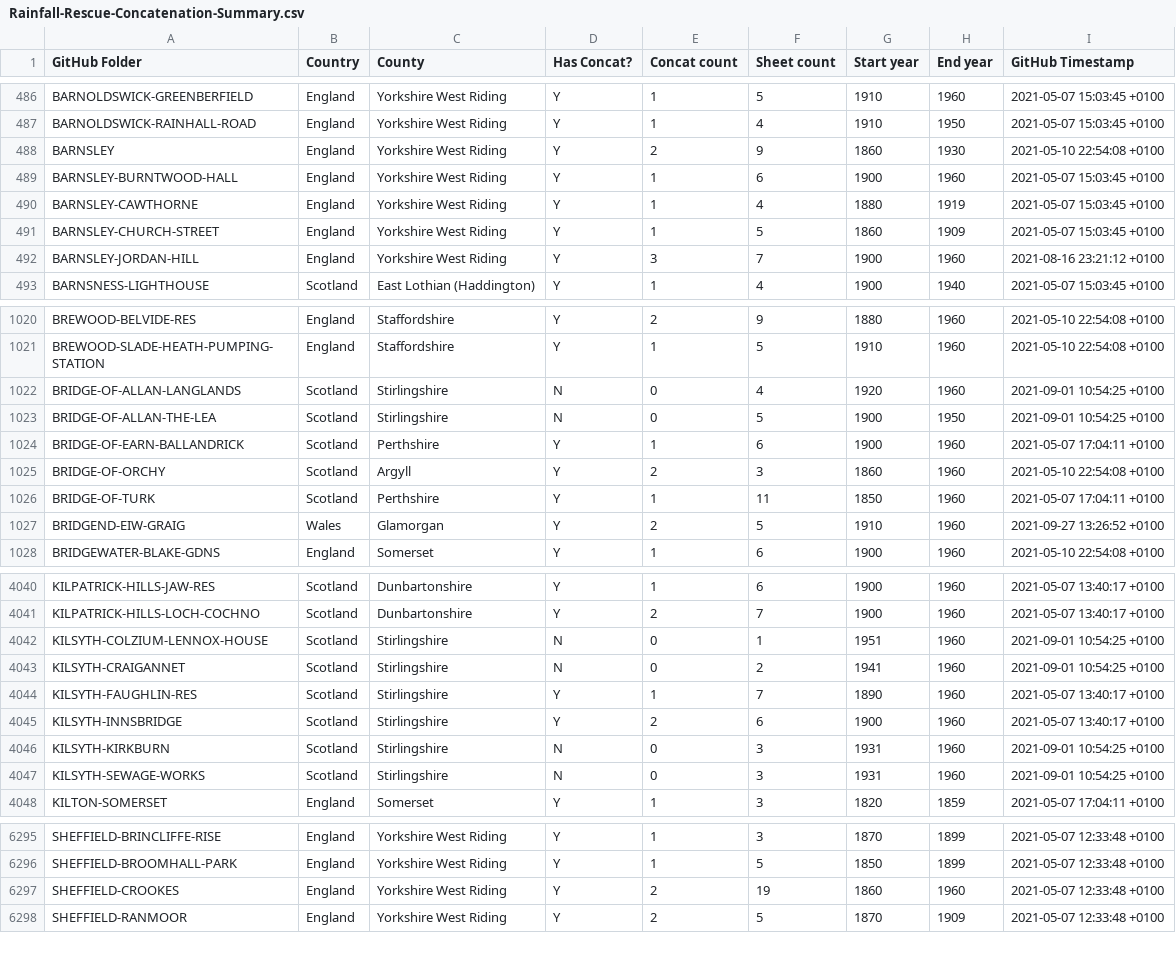
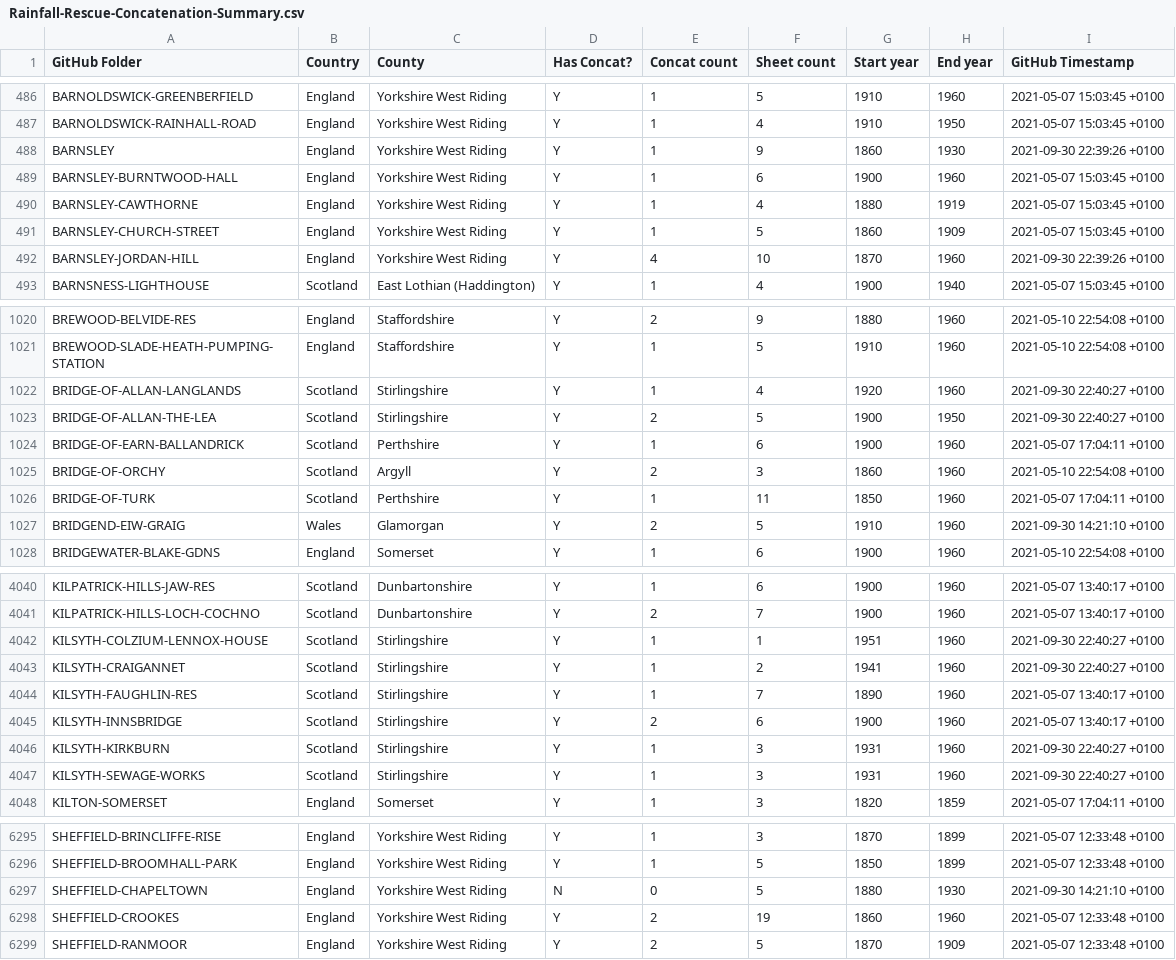
Before and after one commit to rjmeats/BritishRainfall, a CSV file: Locations/Rainfall-Rescue-Concatenation-Summary.csv, drawn as a sheet; only a part is shown, gaps mark what is left out; the diff covers the shown part only.

```diff
--- a/Locations/Rainfall-Rescue-Concatenation-Summary.csv
+++ b/Locations/Rainfall-Rescue-Concatenation-Summary.csv
@@ -487,3 +487,3 @@ BARNOLDSWICK-GREENBERFIELD,England,Yorkshire West Riding,Y,1,5,1910,1960,2021-05
 BARNOLDSWICK-RAINHALL-ROAD,England,Yorkshire West Riding,Y,1,4,1910,1950,2021-05-07 15:03:45 +0100
-BARNSLEY,England,Yorkshire West Riding,Y,2,9,1860,1930,2021-05-10 22:54:08 +0100
+BARNSLEY,England,Yorkshire West Riding,Y,1,9,1860,1930,2021-09-30 22:39:26 +0100
 BARNSLEY-BURNTWOOD-HALL,England,Yorkshire West Riding,Y,1,6,1900,1960,2021-05-07 15:03:45 +0100
@@ -491,3 +491,3 @@ BARNSLEY-CAWTHORNE,England,Yorkshire West Riding,Y,1,4,1880,1919,2021-05-07 15:0
 BARNSLEY-CHURCH-STREET,England,Yorkshire West Riding,Y,1,5,1860,1909,2021-05-07 15:03:45 +0100
-BARNSLEY-JORDAN-HILL,England,Yorkshire West Riding,Y,3,7,1900,1960,2021-08-16 23:21:12 +0100
+BARNSLEY-JORDAN-HILL,England,Yorkshire West Riding,Y,4,10,1870,1960,2021-09-30 22:39:26 +0100
 BARNSNESS-LIGHTHOUSE,Scotland,East Lothian (Haddington),Y,1,4,1900,1940,2021-05-07 15:03:45 +0100
@@ -1021,4 +1021,4 @@ BREWOOD-BELVIDE-RES,England,Staffordshire,Y,2,9,1880,1960,2021-05-10 22:54:08 +0
 BREWOOD-SLADE-HEATH-PUMPING-STATION,England,Staffordshire,Y,1,5,1910,1960,2021-05-10 22:54:08 +0100
-BRIDGE-OF-ALLAN-LANGLANDS,Scotland,Stirlingshire,N,0,4,1920,1960,2021-09-01 10:54:25 +0100
-BRIDGE-OF-ALLAN-THE-LEA,Scotland,Stirlingshire,N,0,5,1900,1950,2021-09-01 10:54:25 +0100
+BRIDGE-OF-ALLAN-LANGLANDS,Scotland,Stirlingshire,Y,1,4,1920,1960,2021-09-30 22:40:27 +0100
+BRIDGE-OF-ALLAN-THE-LEA,Scotland,Stirlingshire,Y,2,5,1900,1950,2021-09-30 22:40:27 +0100
 BRIDGE-OF-EARN-BALLANDRICK,Scotland,Perthshire,Y,1,6,1900,1960,2021-05-07 17:04:11 +0100
@@ -1026,3 +1026,3 @@ BRIDGE-OF-ORCHY,Scotland,Argyll,Y,2,3,1860,1960,2021-05-10 22:54:08 +0100
 BRIDGE-OF-TURK,Scotland,Perthshire,Y,1,11,1850,1960,2021-05-07 17:04:11 +0100
-BRIDGEND-EIW-GRAIG,Wales,Glamorgan,Y,2,5,1910,1960,2021-09-27 13:26:52 +0100
+BRIDGEND-EIW-GRAIG,Wales,Glamorgan,Y,2,5,1910,1960,2021-09-30 14:21:10 +0100
 BRIDGEWATER-BLAKE-GDNS,England,Somerset,Y,1,6,1900,1960,2021-05-10 22:54:08 +0100
@@ -4041,8 +4041,8 @@ KILPATRICK-HILLS-JAW-RES,Scotland,Dunbartonshire,Y,1,6,1900,1960,2021-05-07 13:4
 KILPATRICK-HILLS-LOCH-COCHNO,Scotland,Dunbartonshire,Y,2,7,1900,1960,2021-05-07 13:40:17 +0100
-KILSYTH-COLZIUM-LENNOX-HOUSE,Scotland,Stirlingshire,N,0,1,1951,1960,2021-09-01 10:54:25 +0100
-KILSYTH-CRAIGANNET,Scotland,Stirlingshire,N,0,2,1941,1960,2021-09-01 10:54:25 +0100
+KILSYTH-COLZIUM-LENNOX-HOUSE,Scotland,Stirlingshire,Y,1,1,1951,1960,2021-09-30 22:40:27 +0100
+KILSYTH-CRAIGANNET,Scotland,Stirlingshire,Y,1,2,1941,1960,2021-09-30 22:40:27 +0100
 KILSYTH-FAUGHLIN-RES,Scotland,Stirlingshire,Y,1,7,1890,1960,2021-05-07 13:40:17 +0100
 KILSYTH-INNSBRIDGE,Scotland,Stirlingshire,Y,2,6,1900,1960,2021-05-07 13:40:17 +0100
-KILSYTH-KIRKBURN,Scotland,Stirlingshire,N,0,3,1931,1960,2021-09-01 10:54:25 +0100
-KILSYTH-SEWAGE-WORKS,Scotland,Stirlingshire,N,0,3,1931,1960,2021-09-01 10:54:25 +0100
+KILSYTH-KIRKBURN,Scotland,Stirlingshire,Y,1,3,1931,1960,2021-09-30 22:40:27 +0100
+KILSYTH-SEWAGE-WORKS,Scotland,Stirlingshire,Y,1,3,1931,1960,2021-09-30 22:40:27 +0100
 KILTON-SOMERSET,England,Somerset,Y,1,3,1820,1859,2021-05-07 17:04:11 +0100
@@ -6296,2 +6296,3 @@ SHEFFIELD-BRINCLIFFE-RISE,England,Yorkshire West Riding,Y,1,3,1870,1899,2021-05-
 SHEFFIELD-BROOMHALL-PARK,England,Yorkshire West Riding,Y,1,5,1850,1899,2021-05-07 12:33:48 +0100
+SHEFFIELD-CHAPELTOWN,England,Yorkshire West Riding,N,0,5,1880,1930,2021-09-30 14:21:10 +0100
 SHEFFIELD-CROOKES,England,Yorkshire West Riding,Y,2,19,1860,1960,2021-05-07 12:33:48 +0100
```
Also changed, not shown: 108 edited cells elsewhere in this file, Locations/Rainfall-Rescue-Grid-Refs.csv, 7 other files.
